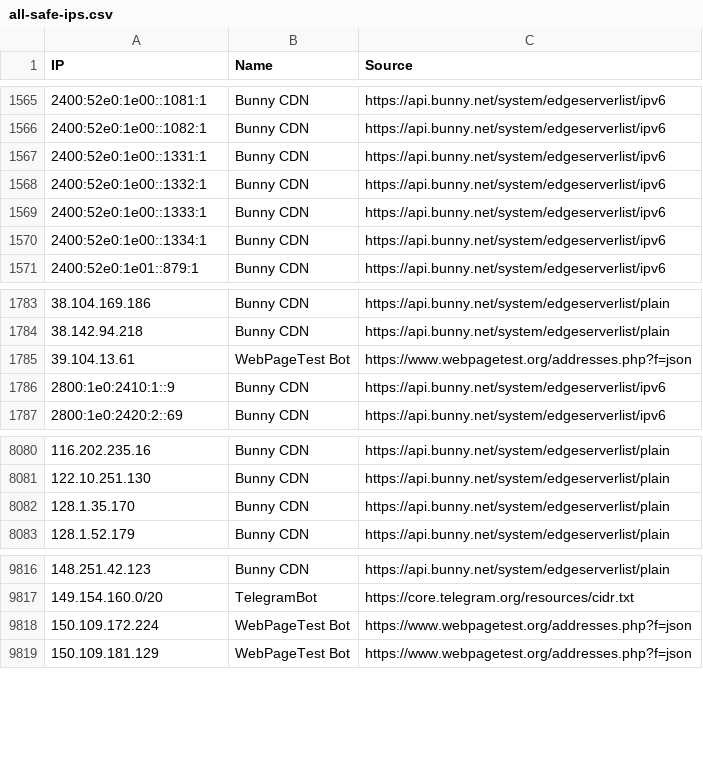
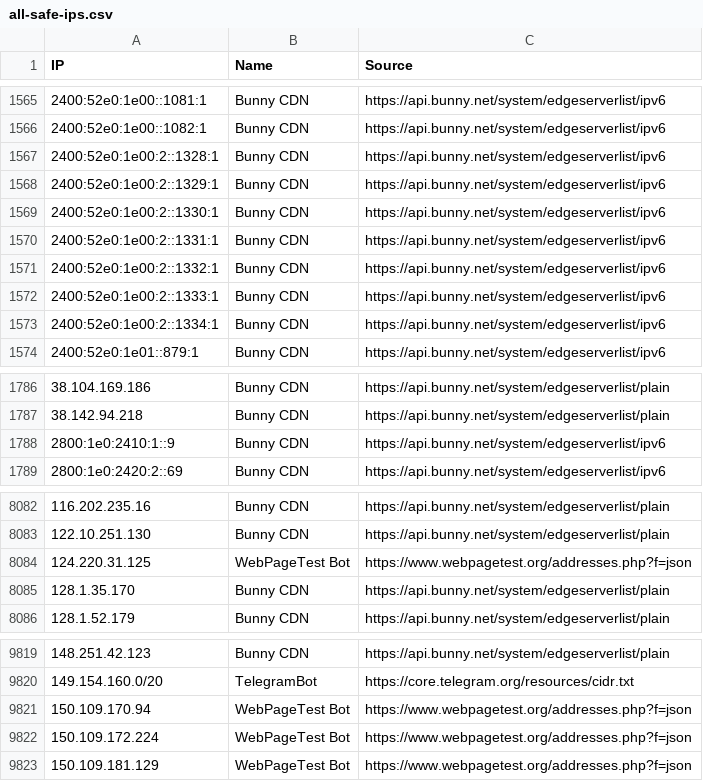
Before and after one commit to sefinek/known-bots-ip-whitelist, a CSV file: lists/all-safe-ips.csv, drawn as a sheet; only a part is shown, gaps mark what is left out.

Commit message:
Auto-update IP lists (9 modified files) - Thu, 31 Jul 2025 20:00:46 GMT

```diff
--- a/lists/all-safe-ips.csv
+++ b/lists/all-safe-ips.csv
@@ -1566,6 +1566,9 @@ IP,Name,Source
 2400:52e0:1e00::1082:1,Bunny CDN,https://api.bunny.net/system/edgeserverlist/ipv6
-2400:52e0:1e00::1331:1,Bunny CDN,https://api.bunny.net/system/edgeserverlist/ipv6
-2400:52e0:1e00::1332:1,Bunny CDN,https://api.bunny.net/system/edgeserverlist/ipv6
-2400:52e0:1e00::1333:1,Bunny CDN,https://api.bunny.net/system/edgeserverlist/ipv6
-2400:52e0:1e00::1334:1,Bunny CDN,https://api.bunny.net/system/edgeserverlist/ipv6
+2400:52e0:1e00:2::1328:1,Bunny CDN,https://api.bunny.net/system/edgeserverlist/ipv6
+2400:52e0:1e00:2::1329:1,Bunny CDN,https://api.bunny.net/system/edgeserverlist/ipv6
+2400:52e0:1e00:2::1330:1,Bunny CDN,https://api.bunny.net/system/edgeserverlist/ipv6
+2400:52e0:1e00:2::1331:1,Bunny CDN,https://api.bunny.net/system/edgeserverlist/ipv6
+2400:52e0:1e00:2::1332:1,Bunny CDN,https://api.bunny.net/system/edgeserverlist/ipv6
+2400:52e0:1e00:2::1333:1,Bunny CDN,https://api.bunny.net/system/edgeserverlist/ipv6
+2400:52e0:1e00:2::1334:1,Bunny CDN,https://api.bunny.net/system/edgeserverlist/ipv6
 2400:52e0:1e01::879:1,Bunny CDN,https://api.bunny.net/system/edgeserverlist/ipv6
@@ -1784,3 +1787,2 @@ IP,Name,Source
 38.142.94.218,Bunny CDN,https://api.bunny.net/system/edgeserverlist/plain
-39.104.13.61,WebPageTest Bot,https://www.webpagetest.org/addresses.php?f=json
 2800:1e0:2410:1::9,Bunny CDN,https://api.bunny.net/system/edgeserverlist/ipv6
@@ -8081,2 +8083,3 @@ IP,Name,Source
 122.10.251.130,Bunny CDN,https://api.bunny.net/system/edgeserverlist/plain
+124.220.31.125,WebPageTest Bot,https://www.webpagetest.org/addresses.php?f=json
 128.1.35.170,Bunny CDN,https://api.bunny.net/system/edgeserverlist/plain
@@ -9817,2 +9820,3 @@ IP,Name,Source
 149.154.160.0/20,TelegramBot,https://core.telegram.org/resources/cidr.txt
+150.109.170.94,WebPageTest Bot,https://www.webpagetest.org/addresses.php?f=json
 150.109.172.224,WebPageTest Bot,https://www.webpagetest.org/addresses.php?f=json
```
Also changed, not shown: lists/bunnycdn/ips.csv, lists/webpagetestbot/ips.csv, 6 other files.
